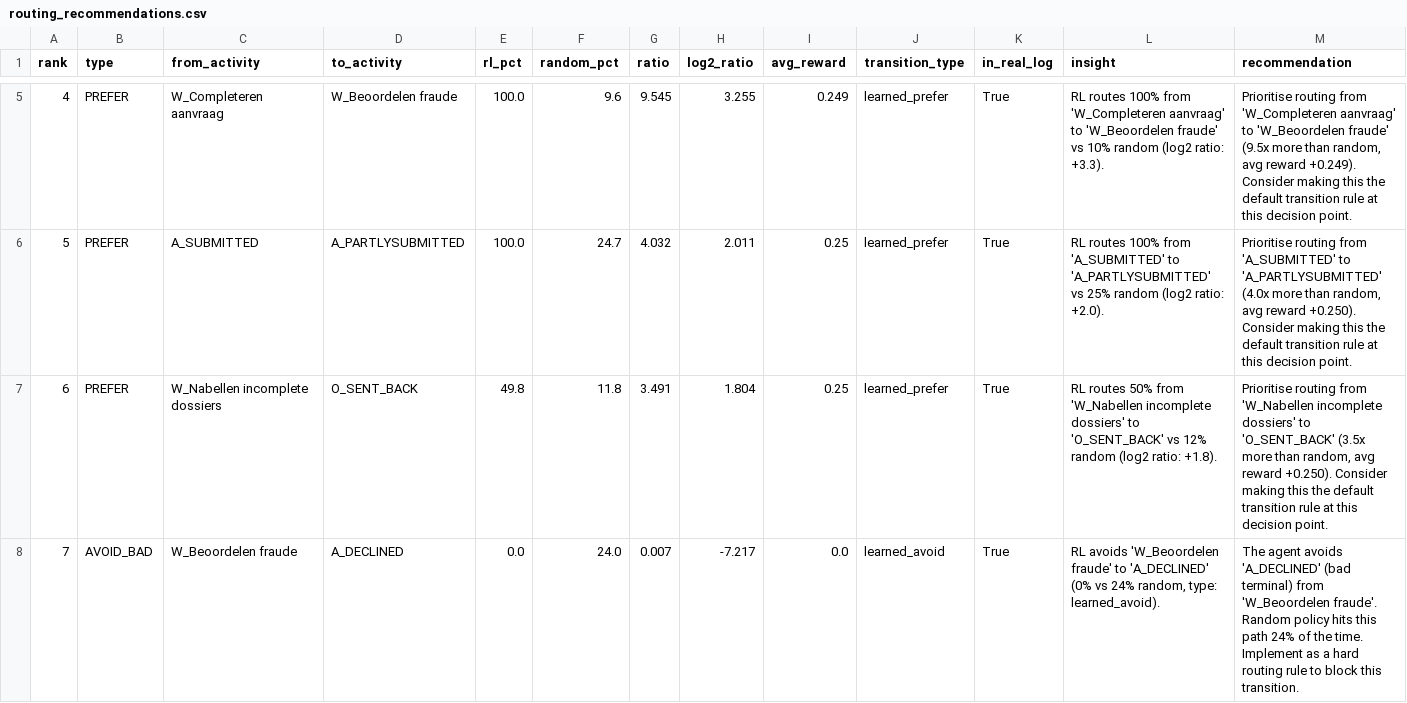
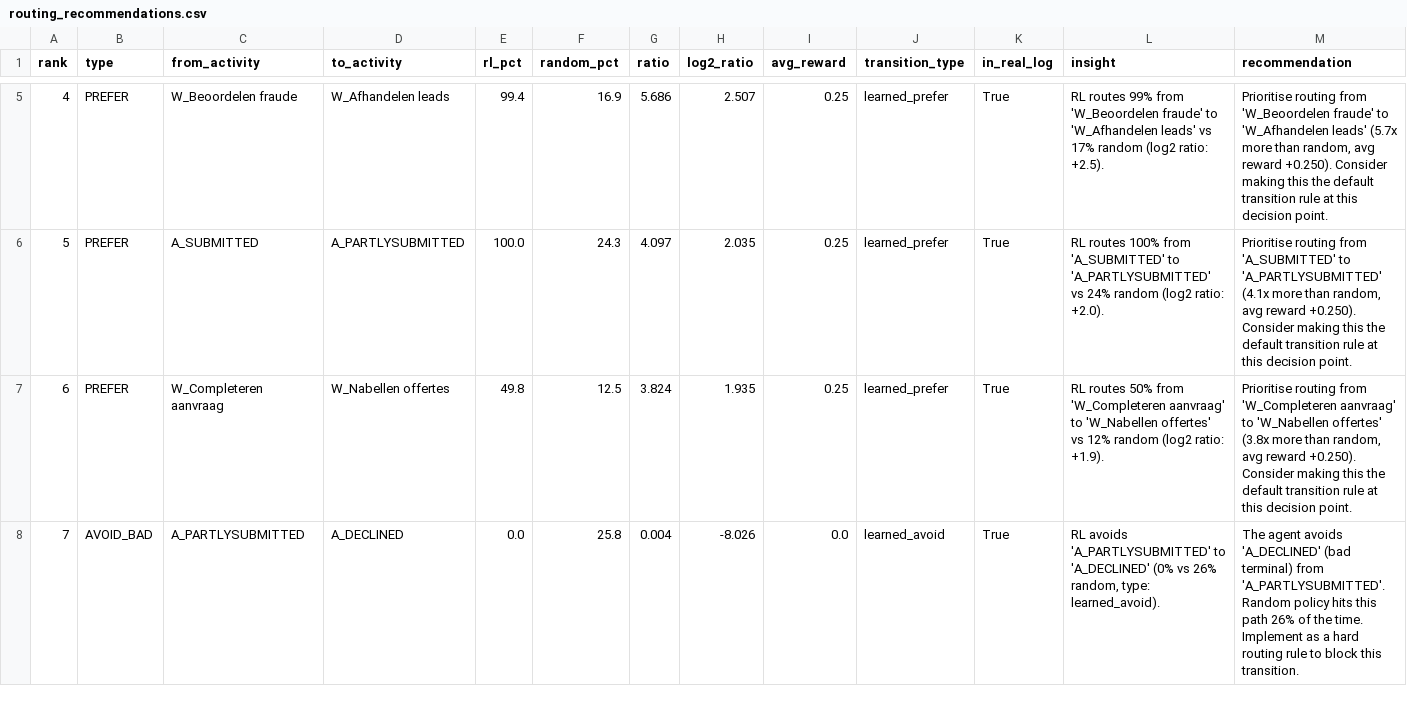
Before and after one commit to praharshaAdhikari/bureaucratic-workflow-analyzer, a CSV file: output/BPIC2012/routing_recommendations.csv, drawn as a sheet; only a part is shown, gaps mark what is left out; the diff covers the shown part only.

```diff
--- a/output/BPIC2012/routing_recommendations.csv
+++ b/output/BPIC2012/routing_recommendations.csv
@@ -5,4 +5,4 @@ rank,type,from_activity,to_activity,rl_pct,random_pct,ratio,log2_ratio,avg_rewar
-4,PREFER,W_Completeren aanvraag,W_Beoordelen fraude,100.0,9.6,9.545,3.255,0.249,learned_prefer,True,RL routes 100% from 'W_Completeren aanvraag' to 'W_Beoordelen fraude' vs 10% random (log2 ratio: +3.3).,"Prioritise routing from 'W_Completeren aanvraag' to 'W_Beoordelen fraude' (9.5x more than random, avg reward +0.249). Consider making this the default transition rule at this decision point."
-5,PREFER,A_SUBMITTED,A_PARTLYSUBMITTED,100.0,24.7,4.032,2.011,0.25,learned_prefer,True,RL routes 100% from 'A_SUBMITTED' to 'A_PARTLYSUBMITTED' vs 25% random (log2 ratio: +2.0).,"Prioritise routing from 'A_SUBMITTED' to 'A_PARTLYSUBMITTED' (4.0x more than random, avg reward +0.250). Consider making this the default transition rule at this decision point."
-6,PREFER,W_Nabellen incomplete dossiers,O_SENT_BACK,49.8,11.8,3.491,1.804,0.25,learned_prefer,True,RL routes 50% from 'W_Nabellen incomplete dossiers' to 'O_SENT_BACK' vs 12% random (log2 ratio: +1.8).,"Prioritise routing from 'W_Nabellen incomplete dossiers' to 'O_SENT_BACK' (3.5x more than random, avg reward +0.250). Consider making this the default transition rule at this decision point."
-7,AVOID_BAD,W_Beoordelen fraude,A_DECLINED,0.0,24.0,0.007,-7.217,0.0,learned_avoid,True,"RL avoids 'W_Beoordelen fraude' to 'A_DECLINED' (0% vs 24% random, type: learned_avoid).",The agent avoids 'A_DECLINED' (bad terminal) from 'W_Beoordelen fraude'. Random policy hits this path 24% of the time. Implement as a hard routing rule to block this transition.
+4,PREFER,W_Beoordelen fraude,W_Afhandelen leads,99.4,16.9,5.686,2.507,0.25,learned_prefer,True,RL routes 99% from 'W_Beoordelen fraude' to 'W_Afhandelen leads' vs 17% random (log2 ratio: +2.5).,"Prioritise routing from 'W_Beoordelen fraude' to 'W_Afhandelen leads' (5.7x more than random, avg reward +0.250). Consider making this the default transition rule at this decision point."
+5,PREFER,A_SUBMITTED,A_PARTLYSUBMITTED,100.0,24.3,4.097,2.035,0.25,learned_prefer,True,RL routes 100% from 'A_SUBMITTED' to 'A_PARTLYSUBMITTED' vs 24% random (log2 ratio: +2.0).,"Prioritise routing from 'A_SUBMITTED' to 'A_PARTLYSUBMITTED' (4.1x more than random, avg reward +0.250). Consider making this the default transition rule at this decision point."
+6,PREFER,W_Completeren aanvraag,W_Nabellen offertes,49.8,12.5,3.824,1.935,0.25,learned_prefer,True,RL routes 50% from 'W_Completeren aanvraag' to 'W_Nabellen offertes' vs 12% random (log2 ratio: +1.9).,"Prioritise routing from 'W_Completeren aanvraag' to 'W_Nabellen offertes' (3.8x more than random, avg reward +0.250). Consider making this the default transition rule at this decision point."
+7,AVOID_BAD,A_PARTLYSUBMITTED,A_DECLINED,0.0,25.8,0.004,-8.026,0.0,learned_avoid,True,"RL avoids 'A_PARTLYSUBMITTED' to 'A_DECLINED' (0% vs 26% random, type: learned_avoid).",The agent avoids 'A_DECLINED' (bad terminal) from 'A_PARTLYSUBMITTED'. Random policy hits this path 26% of the time. Implement as a hard routing rule to block this transition.
```
Also changed, not shown: 49 edited cells elsewhere in this file, output/BPIC2012/management_action_usage.csv, output/BPIC2012/routing_decision_rules.csv, 41 other files.
